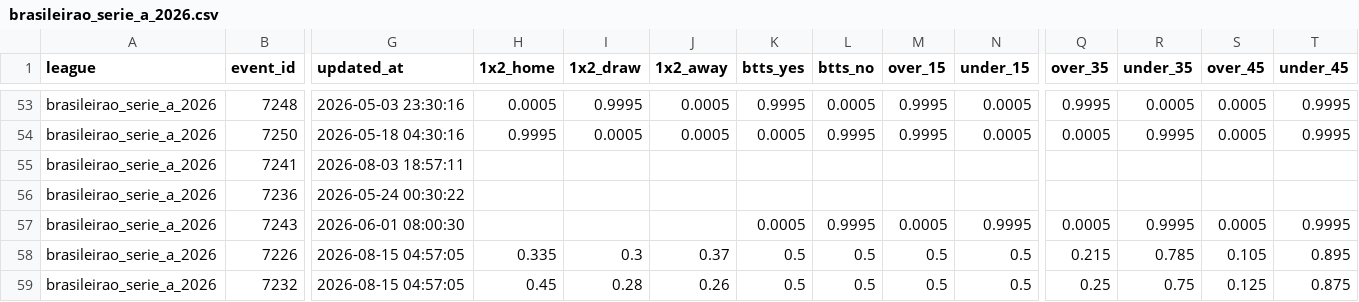
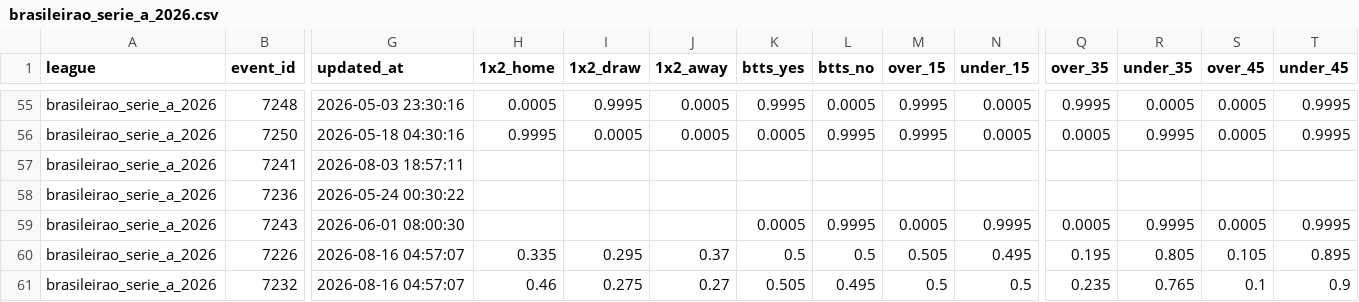
Before and after one commit to aimidas1/Polymarket_data, a CSV file: brasileirao_serie_a_2026.csv, drawn as a sheet; only a part is shown, gaps mark what is left out; addresses are those after the commit; the diff covers the shown part only; the diff names each change by its address in the sheet, - before the commit and + after, or states it on an @@ line.

```diff
--- a/brasileirao_serie_a_2026.csv
+++ b/brasileirao_serie_a_2026.csv
-G60:G61 (updated_at): 2026-08-15 04:57:05
+G60:G61 (updated_at): 2026-08-16 04:57:07
-I60 (1x2_draw): 0.3
+I60 (1x2_draw): 0.295
-M60 (over_15): 0.5
+M60 (over_15): 0.505
-N60 (under_15): 0.5
+N60 (under_15): 0.495
-Q60 (over_35): 0.215
+Q60 (over_35): 0.195
-R60 (under_35): 0.785
+R60 (under_35): 0.805
-H61 (1x2_home): 0.45
+H61 (1x2_home): 0.46
-I61 (1x2_draw): 0.28
+I61 (1x2_draw): 0.275
-J61 (1x2_away): 0.26
+J61 (1x2_away): 0.27
-K61 (btts_yes): 0.5
+K61 (btts_yes): 0.505
-L61 (btts_no): 0.5
+L61 (btts_no): 0.495
-Q61 (over_35): 0.25
+Q61 (over_35): 0.235
-R61 (under_35): 0.75
+R61 (under_35): 0.765
-S61 (over_45): 0.125
+S61 (over_45): 0.1
-T61 (under_45): 0.875
+T61 (under_45): 0.9
```
Also changed, not shown: 2 added rows, 2 removed rows and 131 edited cells elsewhere in this file, liga_mx_apertura_2026.csv, mls_2026.csv, 2 other files.
